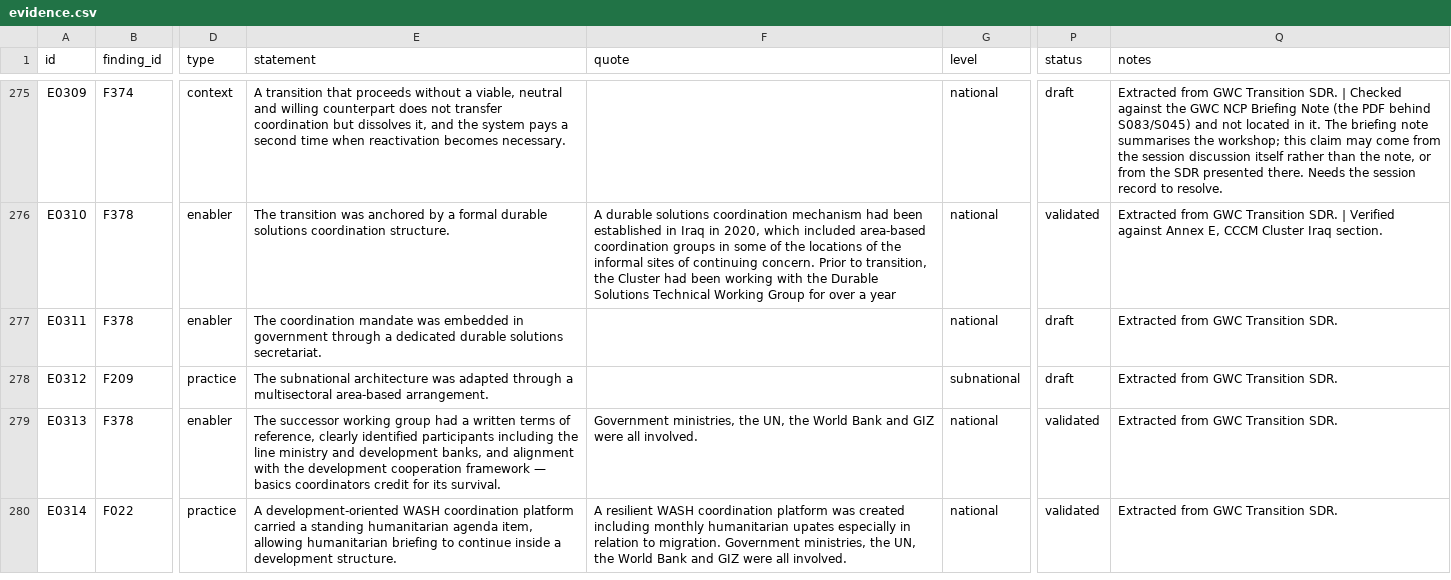
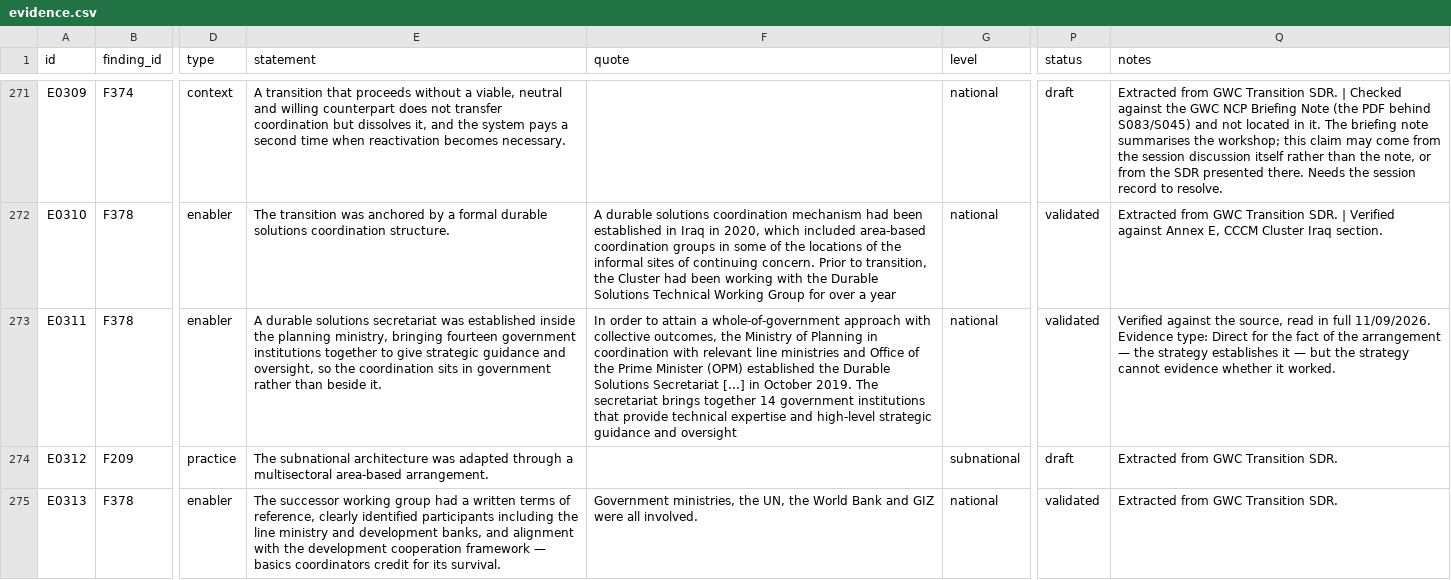
Before and after one commit to workmichelecitton/gwc-abc-transition-evidence, a CSV file: data/evidence.csv, drawn as a sheet; only a part is shown, gaps mark what is left out; the shorter side is filled out with more unchanged rows; addresses are those after the commit; the diff covers the shown part only; the diff names each change by its address in the sheet, - before the commit and + after, or states it on an @@ line.

Commit message:
Somalia strategy tested as Michele asked, and the UNHCR evaluation named correctly
S060, the Somalia National Durable Solutions Strategy, read in full. Michele's
doubt was right and the test is decisive: five of its six records claimed
retrospective findings a forward-looking strategy never makes. Service delivery
continuity suffering, an evidence base proving hard to maintain, limited
community involvement, weak local capacity producing uneven delivery, a
government-owned aid information system established — none of it is in the
document, which states objectives, principles and outcomes for a five-year
period. All five withdrawn.

What survives is what a strategy can actually evidence: the arrangements it
creates. A durable solutions secretariat established inside the planning
ministry in October 2019, bringing fourteen government institutions together —
verified and quoted. Plus two principles the strategy adopts, which are facts
about the strategy rather than claims about the world: delivery through existing
government and community structures rather than parallel ones, and area-based
targeting as one of eight stated principles.

The source stays. A national policy document is a legitimate source for the
arrangements it establishes, and it is not in the excluded planning class. The
test is on the claim, and most of these claims failed it — which is the rule
working as intended rather than an argument for excluding the document.

S036 named correctly from the document itself: Collinson and Schenkenberg,
UNHCR's Leadership and Coordination Role in Refugee Response Settings, a
centralised independent desk review for the UNHCR Evaluation Service, December
2019, covering 2014-2018, fifty pages. The registry title did not say it is
about the refugee coordination model specifically. Its two records remain
unverified and both carry sentences identical to records credited elsewhere.

741 records, 175 findings.

```diff
--- a/data/evidence.csv
+++ b/data/evidence.csv
-E273 (statement): The coordination mandate was embedded in government through a dedicated durable solutions secretariat.
+E273 (statement): A durable solutions secretariat was established inside the planning ministry, bringing fourteen government institutions together to give strategic guidance and oversight, so the coordination sits in government rather than beside it.
-F273 (quote): (empty)
+F273 (quote): In order to attain a whole-of-government approach with collective outcomes, the Ministry of Planning in coordination with relevant line ministries and Office of the Prime Minister (OPM) established the Durable Solutions Secretariat [...] in October 2019. The secretariat brings together 14 government institutions that provide technical expertise and high-level strategic guidance and oversight
-P273 (status): draft
+P273 (status): validated
-Q273 (notes): Extracted from GWC Transition SDR.
+Q273 (notes): Verified against the source, read in full 11/09/2026. Evidence type: Direct for the fact of the arrangement — the strategy establishes it — but the strategy cannot evidence whether it worked.
```
Also changed, not shown: 2 added rows and 5 removed rows elsewhere in this file, data/sources.csv, 2 other files.
